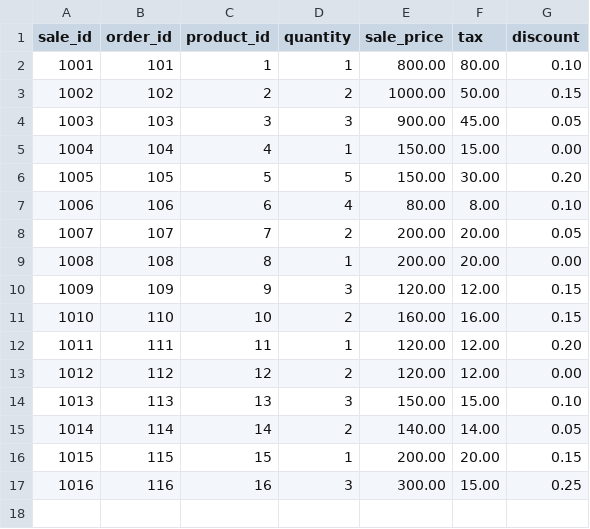
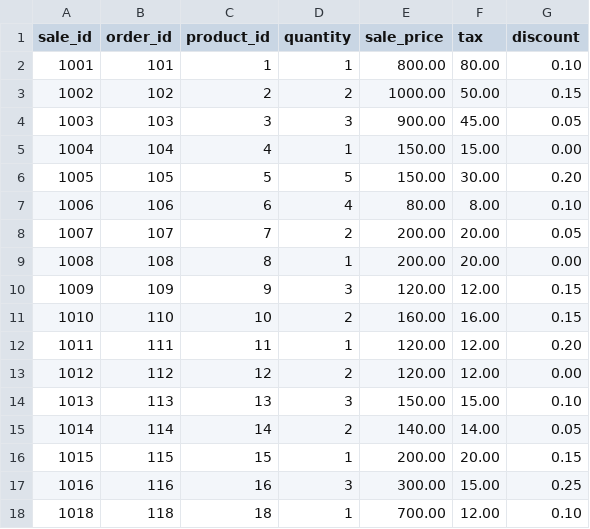
Before and after one commit to Sahithikrishna18/Test, a CSV file: seeds/raw_sales.csv, drawn as a sheet; the diff names each change by its address in the sheet, - before the commit and + after, or states it on an @@ line.

```diff
--- a/seeds/raw_sales.csv
+++ b/seeds/raw_sales.csv
+row 18: 1018 | 118 | 18 | 1 | 700.00 | 12.00 | 0.10
```
Also changed, not shown: seeds/raw_payments.csv.
